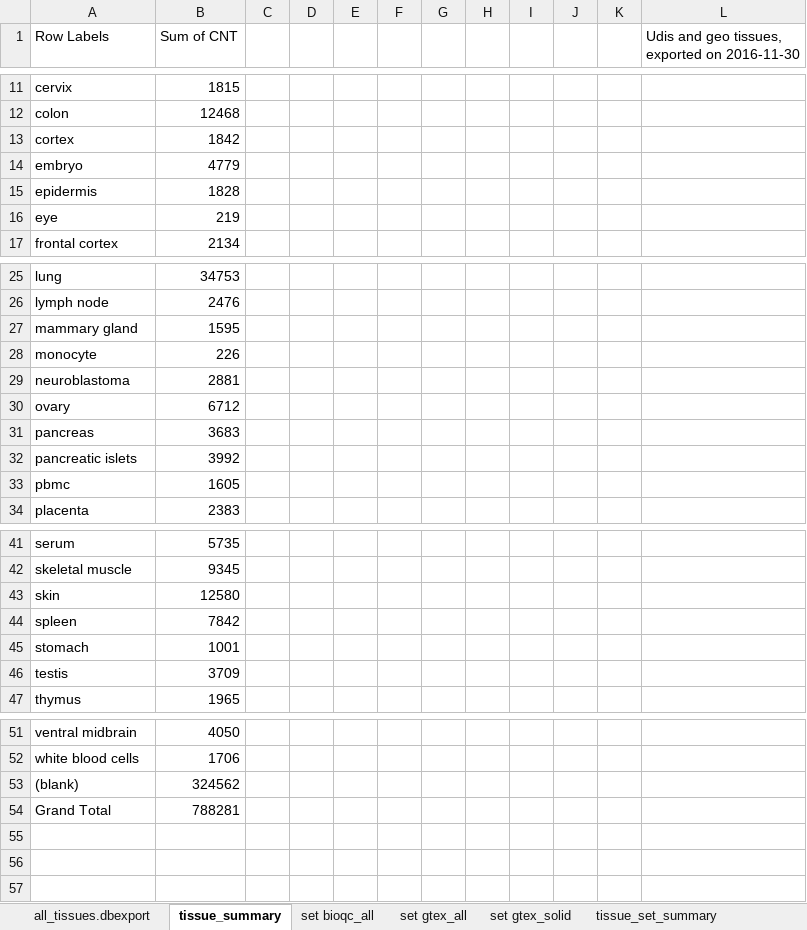
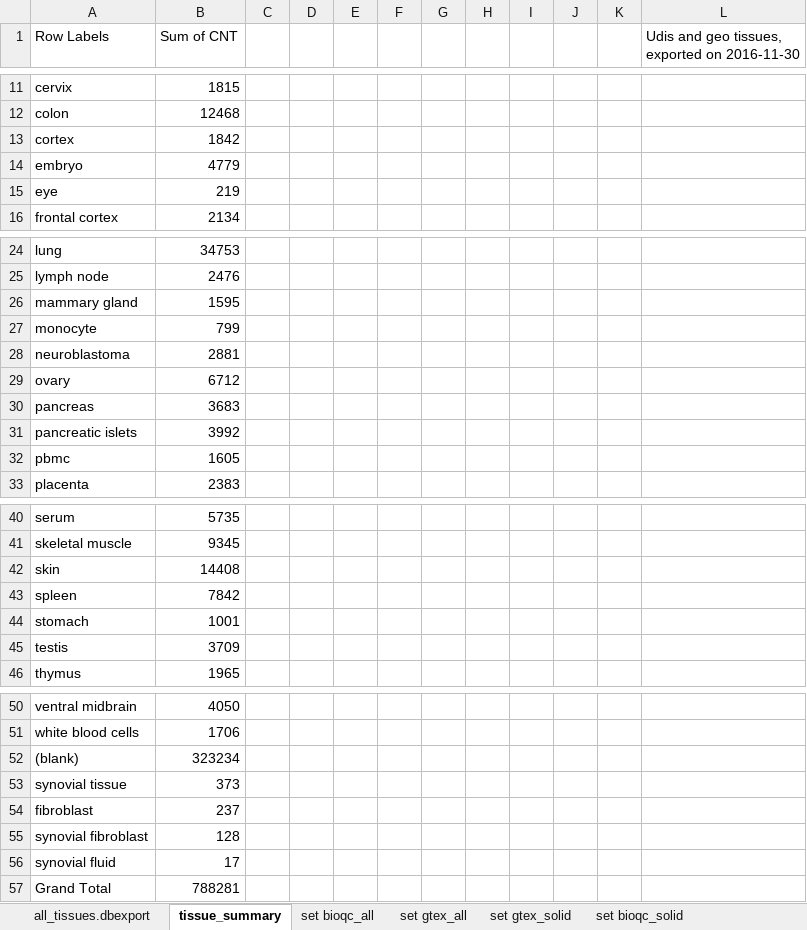
Before and after one commit to grst/BioQC_GEO_analysis, an Excel workbook: manual_annotation/tissue_annotation.xlsx, sheet tissue_summary, drawn as a sheet; only a part is shown, gaps mark what is left out; values as stored, in another font and other column widths than the file's, no borders; removed rows and columns are numbered as before the commit, all else as after; the diff names each change by its address in the sheet, - before the commit and + after, or states it on an @@ line.

Commit message:
Add synovial tissue annotation.
Needed by Klas for checking synovium signatures.

```diff
--- a/manual_annotation/tissue_annotation.xlsx (sheet tissue_summary)
+++ b/manual_annotation/tissue_annotation.xlsx (sheet tissue_summary)
+sheet tab: set bioqc_solid
-row 15: epidermis | 1828
-B27 (Sum of CNT): 226
+B27 (Sum of CNT): 799
-B42 (Sum of CNT): 12580
+B42 (Sum of CNT): 14408
-B52 (Sum of CNT): 324562
+B52 (Sum of CNT): 323234
+row 53: synovial tissue | 373
+row 54: fibroblast | 237
+row 55: synovial fibroblast | 128
+row 56: synovial fluid | 17
```
Also changed, not shown: sheet all_tissues.dbexport.
